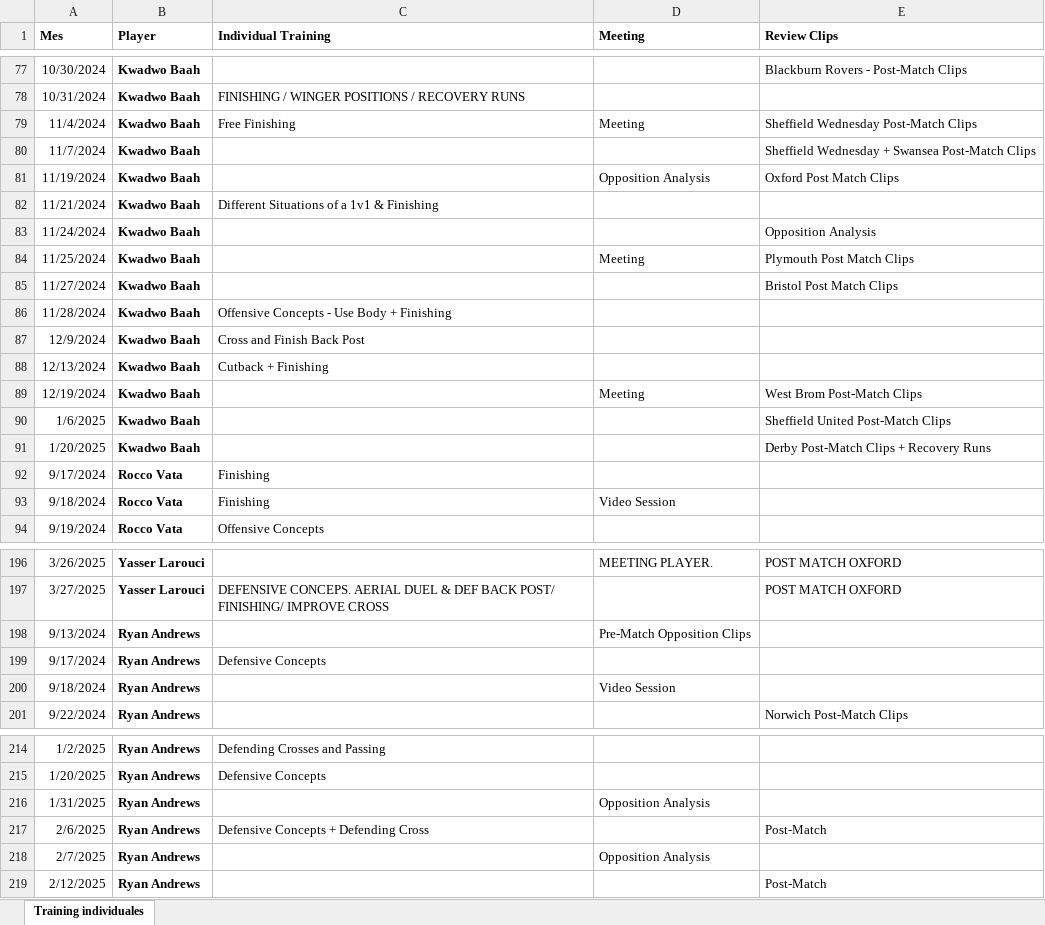
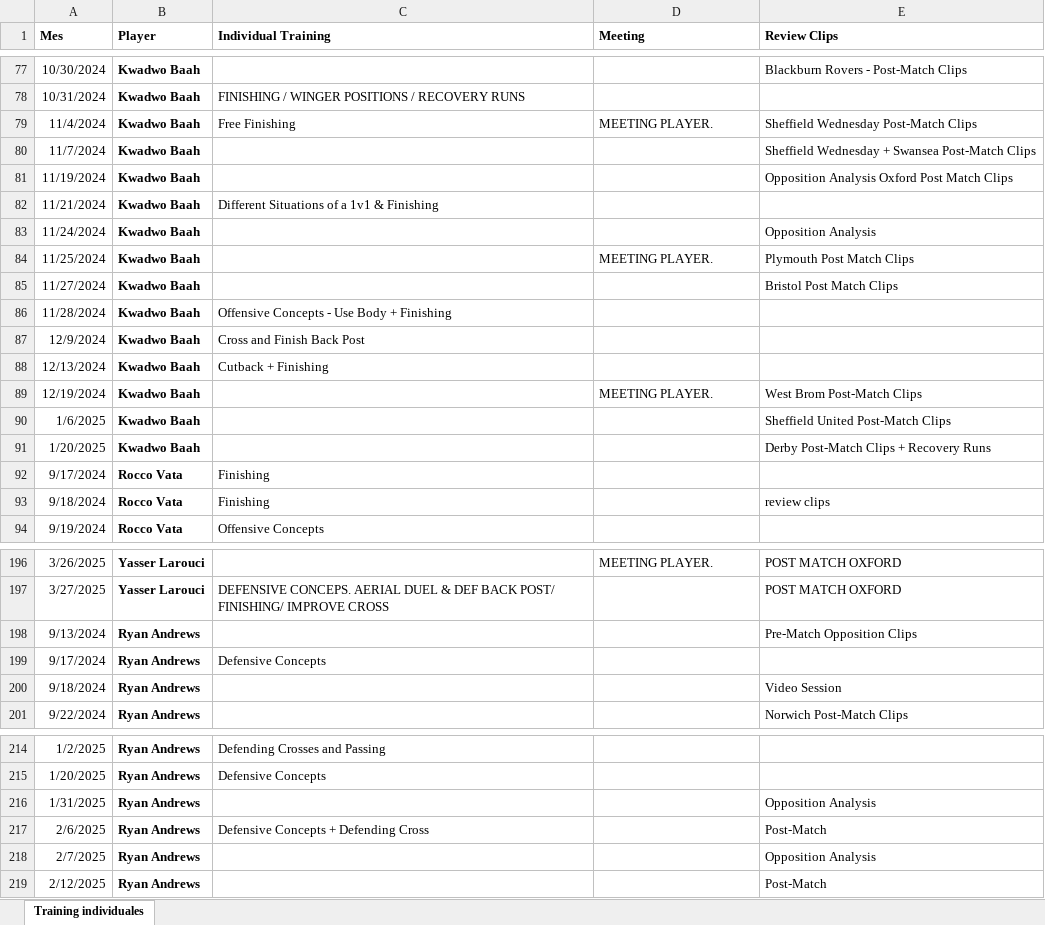
Before and after one commit to CrisBelVa/watford-player-development, an Excel workbook: data/Individuals - Training.xlsx, sheet Training individuales, drawn as a sheet; only a part is shown, gaps mark what is left out; values as stored, in another font and other column widths than the file's, no borders; the diff covers the shown part only; the diff names each change by its address in the sheet, - before the commit and + after, or states it on an @@ line.

Commit message:
Actualización de archivos Excel

```diff
--- a/data/Individuals - Training.xlsx (sheet Training individuales)
+++ b/data/Individuals - Training.xlsx (sheet Training individuales)
-D79 (Meeting): Meeting
+D79 (Meeting): MEETING PLAYER.
-D81 (Meeting): Opposition Analysis
+D81 (Meeting): (empty)
-E81 (Review Clips): Oxford Post Match Clips
+E81 (Review Clips): Opposition Analysis Oxford Post Match Clips
-D84 (Meeting): Meeting
+D84 (Meeting): MEETING PLAYER.
-D89 (Meeting): Meeting
+D89 (Meeting): MEETING PLAYER.
-D93 (Meeting): Video Session
+D93 (Meeting): (empty)
-E93 (Review Clips): (empty)
+E93 (Review Clips): review clips
-D198 (Meeting): Pre-Match Opposition Clips
+D198 (Meeting): (empty)
-E198 (Review Clips): (empty)
+E198 (Review Clips): Pre-Match Opposition Clips
-D200 (Meeting): Video Session
+D200 (Meeting): (empty)
-E200 (Review Clips): (empty)
+E200 (Review Clips): Video Session
-D216 (Meeting): Opposition Analysis
+D216 (Meeting): (empty)
-E216 (Review Clips): (empty)
+E216 (Review Clips): Opposition Analysis
-D218 (Meeting): Opposition Analysis
+D218 (Meeting): (empty)
-E218 (Review Clips): (empty)
+E218 (Review Clips): Opposition Analysis
```
Also changed, not shown: 372 added rows and 70 edited cells elsewhere in this sheet, data/watford_players_login_info.xlsx.
